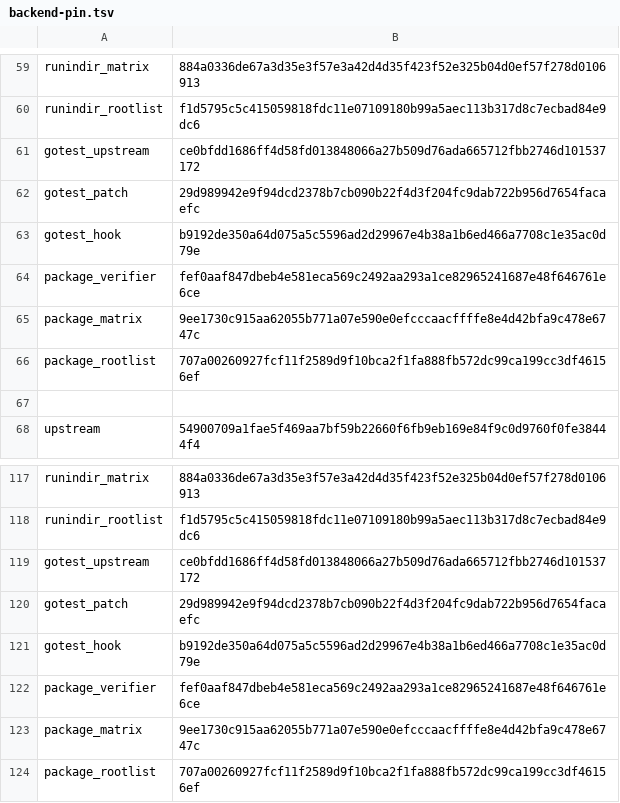
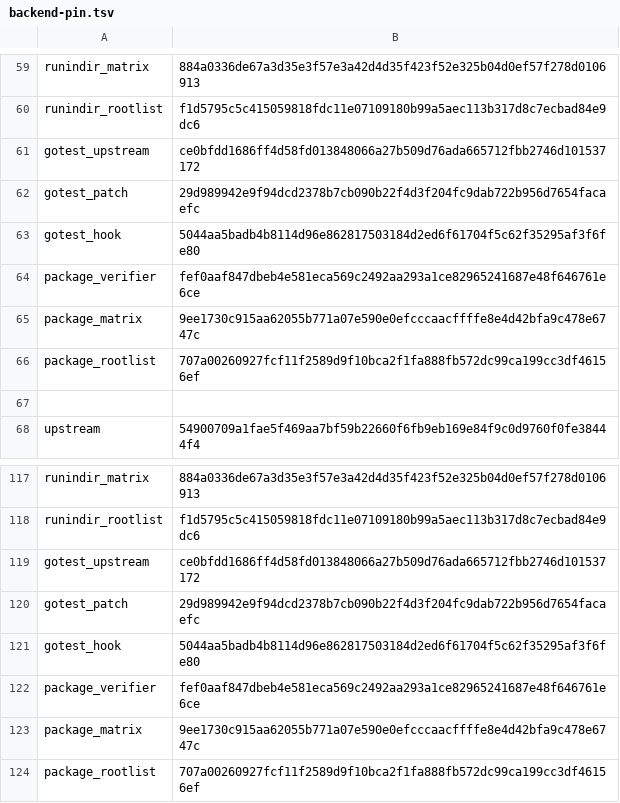
Before and after one commit to qiangli/bashpp-tests, a TSV file: tools/upstream-harness/backend-pin.tsv, drawn as a sheet; only a part is shown, gaps mark what is left out.

Commit message:
go-backend: classify cmd/go's test-variant files once each for the library transpile
cmd/go's recompiled in-package test variant lists its test files in
GoFiles and TestGoFiles, and the external-test variant lists the xtest
files as its GoFiles; the plain walk fed avlint32_test.go twice and the
library output collision check refused every package root. Each path is
now classified exactly once (xtest package → --go-xtest-file, TestGoFiles
→ --go-test-file, else --go-file) and the overlay originals are that list.

Sprint: #162
Story: S162.0
Story-ID: cda64bde8fea

```diff
--- a/tools/upstream-harness/backend-pin.tsv
+++ b/tools/upstream-harness/backend-pin.tsv
@@ -62,3 +62,3 @@ gotest_upstream	ce0bfdd1686ff4d58fd013848066a27b509d76ada665712fbb2746d101537172
 gotest_patch	29d989942e9f94dcd2378b7cb090b22f4d3f204fc9dab722b956d7654facaefc
-gotest_hook	b9192de350a64d075a5c5596ad2d29967e4b38a1b6ed466a7708c1e35ac0d79e
+gotest_hook	5044aa5badb4b8114d96e862817503184d2ed6f61704f5c62f35295af3f6fe80
 package_verifier	fef0aaf847dbeb4e581eca569c2492aa293a1ce82965241687e48f646761e6ce
@@ -120,3 +120,3 @@ gotest_upstream	ce0bfdd1686ff4d58fd013848066a27b509d76ada665712fbb2746d101537172
 gotest_patch	29d989942e9f94dcd2378b7cb090b22f4d3f204fc9dab722b956d7654facaefc
-gotest_hook	b9192de350a64d075a5c5596ad2d29967e4b38a1b6ed466a7708c1e35ac0d79e
+gotest_hook	5044aa5badb4b8114d96e862817503184d2ed6f61704f5c62f35295af3f6fe80
 package_verifier	fef0aaf847dbeb4e581eca569c2492aa293a1ce82965241687e48f646761e6ce
```
Also changed, not shown: 1 other file.
